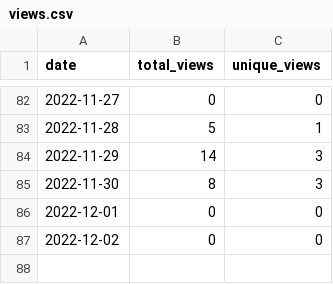
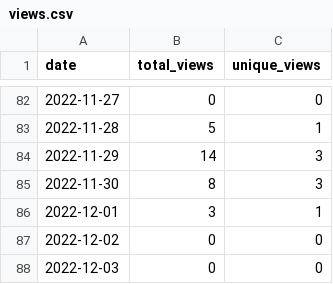
Before and after one commit to MatthewBentz/Comp3350, a CSV file: .traffic/views.csv, drawn as a sheet; only a part is shown, gaps mark what is left out.

```diff
--- a/.traffic/views.csv
+++ b/.traffic/views.csv
@@ -85,3 +85,4 @@ date,total_views,unique_views
 2022-11-30,8,3
-2022-12-01,0,0
+2022-12-01,3,1
 2022-12-02,0,0
+2022-12-03,0,0
```
Also changed, not shown: .traffic/clones.csv, 3 other files.
